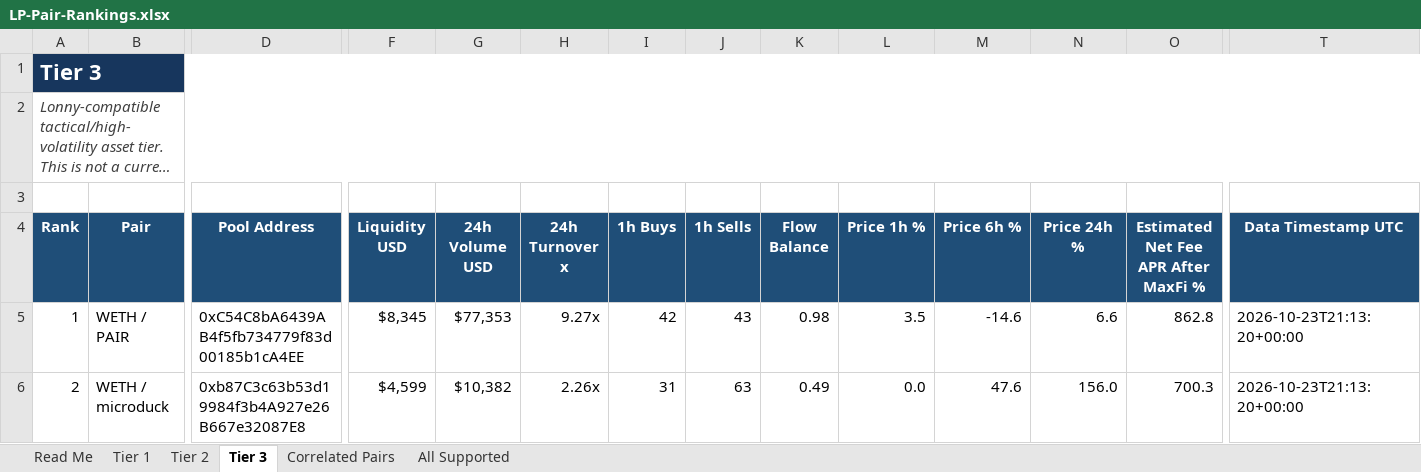
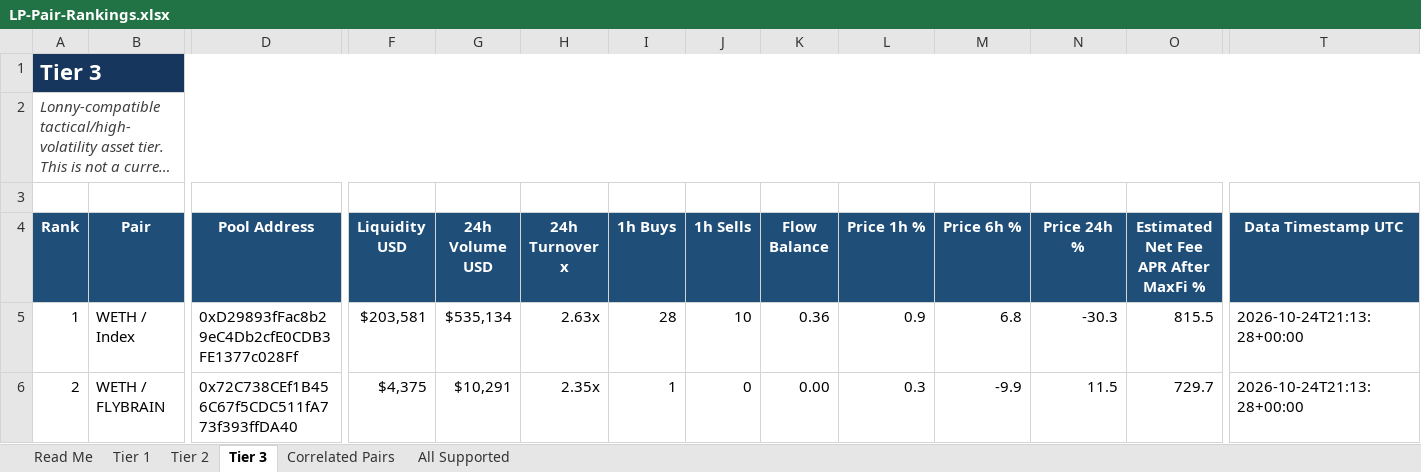
Before and after one commit to rygeneral/lp-pair-rankings, an Excel workbook: LP-Pair-Rankings.xlsx, sheet Tier 3, drawn as a sheet; only a part is shown, gaps mark what is left out; long unchanged cells end in …; values as stored, in another font and other column widths than the file's, no borders; conditional formats and table styles not drawn; the diff covers the shown part only; the diff names each change by its address in the sheet, - before the commit and + after, or states it on an @@ line.

Commit message:
chore: refresh LP pair rankings workbook

```diff
--- a/LP-Pair-Rankings.xlsx (sheet Tier 3)
+++ b/LP-Pair-Rankings.xlsx (sheet Tier 3)
-B5 (Pair): WETH / PAIR
+B5 (Pair): WETH / Index
-D5 (Pool Address): 0xC54C8bA6439AB4f5fb734779f83d00185b1cA4EE
+D5 (Pool Address): 0xD29893fFac8b29eC4Db2cfE0CDB3FE1377c028Ff
-F5 (Liquidity USD): $8,345
+F5 (Liquidity USD): $203,581
-G5 (24h Volume USD): $77,353
+G5 (24h Volume USD): $535,134
-H5 (24h Turnover x): 9.27x
+H5 (24h Turnover x): 2.63x
-I5 (1h Buys): 42
+I5 (1h Buys): 28
-J5 (1h Sells): 43
+J5 (1h Sells): 10
-K5 (Flow Balance): 0.98
+K5 (Flow Balance): 0.36
-L5 (Price 1h %): 3.5
+L5 (Price 1h %): 0.9
-M5 (Price 6h %): -14.6
+M5 (Price 6h %): 6.8
-N5 (Price 24h %): 6.6
+N5 (Price 24h %): -30.3
-O5: 862.8
+O5: 815.5
-T5:T6 (Data Timestamp UTC): 2026-10-23T21:13:20+00:00
+T5:T6 (Data Timestamp UTC): 2026-10-24T21:13:28+00:00
-B6 (Pair): WETH / microduck
+B6 (Pair): WETH / FLYBRAIN
-D6 (Pool Address): 0xb87C3c63b53d19984f3b4A927e26B667e32087E8
+D6 (Pool Address): 0x72C738CEf1B456C67f5CDC511fA773f393ffDA40
-F6 (Liquidity USD): $4,599
+F6 (Liquidity USD): $4,375
-G6 (24h Volume USD): $10,382
+G6 (24h Volume USD): $10,291
-H6 (24h Turnover x): 2.26x
+H6 (24h Turnover x): 2.35x
-I6 (1h Buys): 31
+I6 (1h Buys): 1
-J6 (1h Sells): 63
+J6 (1h Sells): 0
-K6 (Flow Balance): 0.49
+K6 (Flow Balance): 0.00
-L6 (Price 1h %): 0.0
+L6 (Price 1h %): 0.3
-M6 (Price 6h %): 47.6
+M6 (Price 6h %): -9.9
-N6 (Price 24h %): 156.0
+N6 (Price 24h %): 11.5
-O6: 700.3
+O6: 729.7
```
Also changed, not shown: 29 added rows, 28 removed rows and 602 edited cells elsewhere in this sheet, sheet All Supported, sheet Tier 2, sheet Tier 1, sheet Correlated Pairs, 1 other file.
